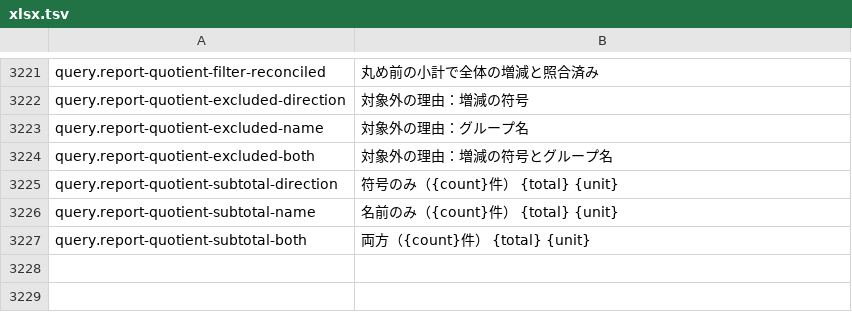
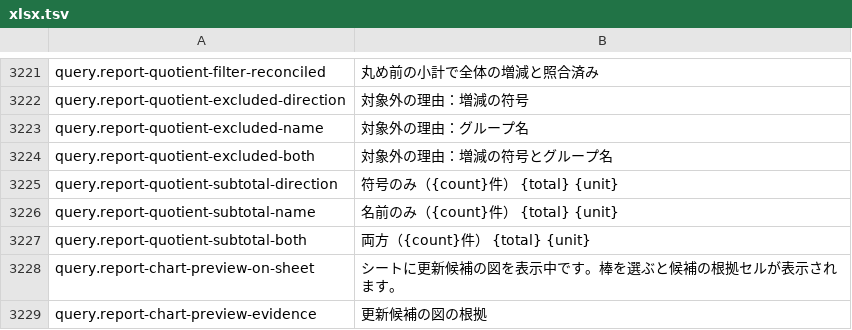
Before and after one commit to masanork/ibis-office, a TSV file: crates/ibis-office-base/i18n/ja/xlsx.tsv, drawn as a sheet; only a part is shown, gaps mark what is left out.

Commit message:
Explore proposed SQL report charts on the worksheet

```diff
--- a/crates/ibis-office-base/i18n/ja/xlsx.tsv
+++ b/crates/ibis-office-base/i18n/ja/xlsx.tsv
@@ -3227 +3227,3 @@ query.report-quotient-subtotal-name	名前のみ（{count}件） {total} {unit}
 query.report-quotient-subtotal-both	両方（{count}件） {total} {unit}
+query.report-chart-preview-on-sheet	シートに更新候補の図を表示中です。棒を選ぶと候補の根拠セルが表示されます。
+query.report-chart-preview-evidence	更新候補の図の根拠
```
Also changed, not shown: crates/ibis-office-base/i18n/en/xlsx.tsv, 8 other files.
